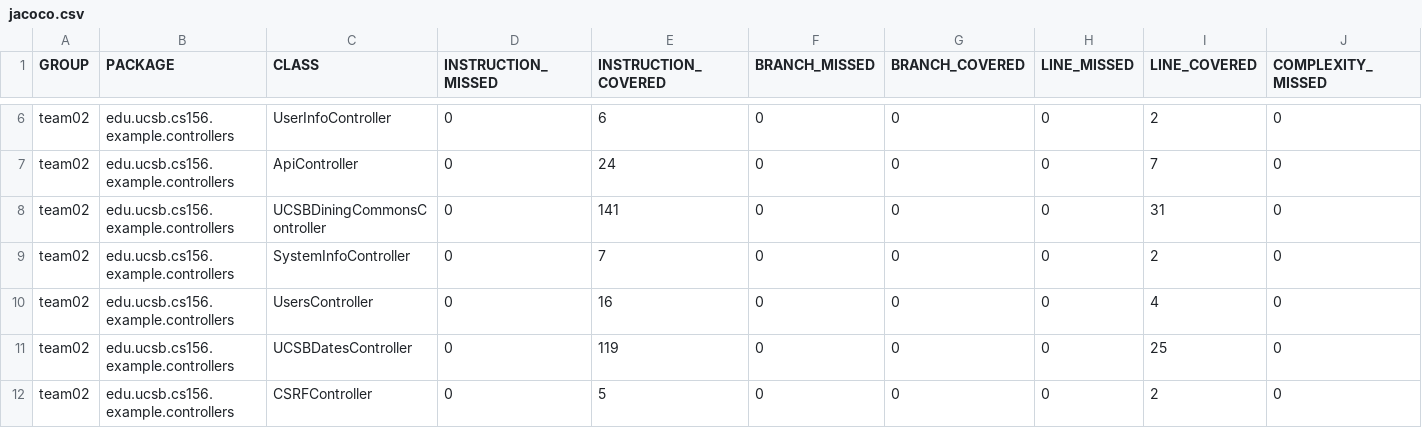
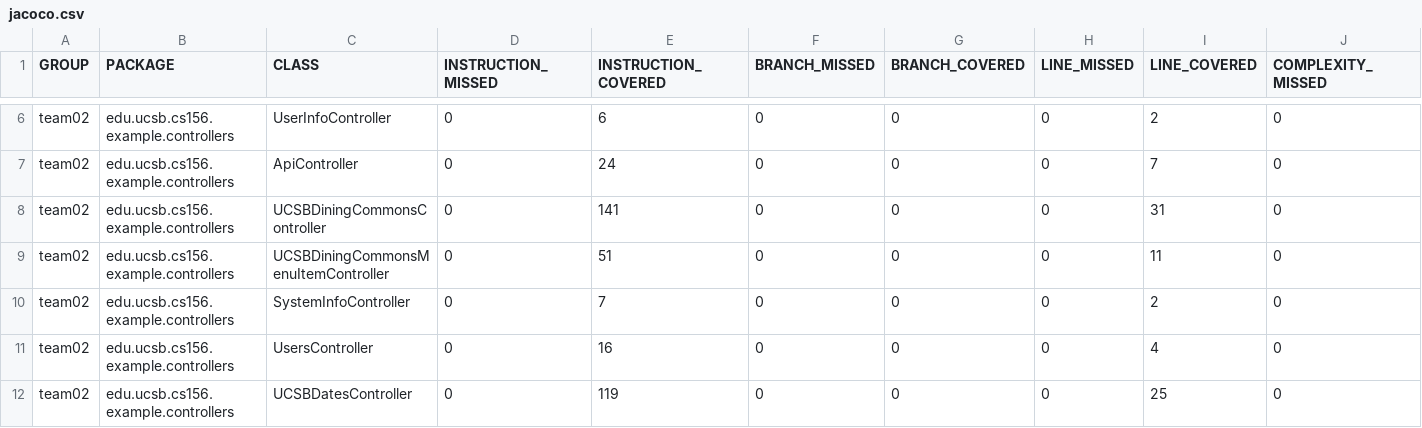
Before and after one commit to ucsb-cs156-w24/team02-w24-7pm-3, a CSV file: prs/48/jacoco/jacoco.csv, drawn as a sheet; only a part is shown, gaps mark what is left out; the shorter side is filled out with more unchanged rows; rows hold the shown columns only; the diff names each change by its address in the sheet, - before the commit and + after, or states it on an @@ line.

Commit message:
Deploying to gh-pages from @ ucsb-cs156-w24/team02-w24-7pm-3@3e17187ae8f76cc4b26ebf9b4df24ab764b71b53 🚀

```diff
--- a/prs/48/jacoco/jacoco.csv
+++ b/prs/48/jacoco/jacoco.csv
+row 9: team02 | edu.ucsb.cs156.example.controllers | UCSBDiningCommonsMenuItemController | 0 | 51 | 0 | 0 | 0 | 11 | 0
```
Also changed, not shown: 7 other files.
